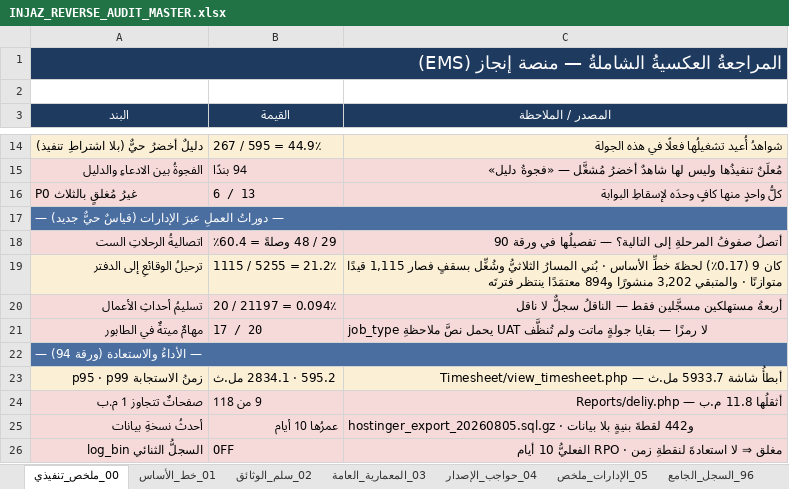
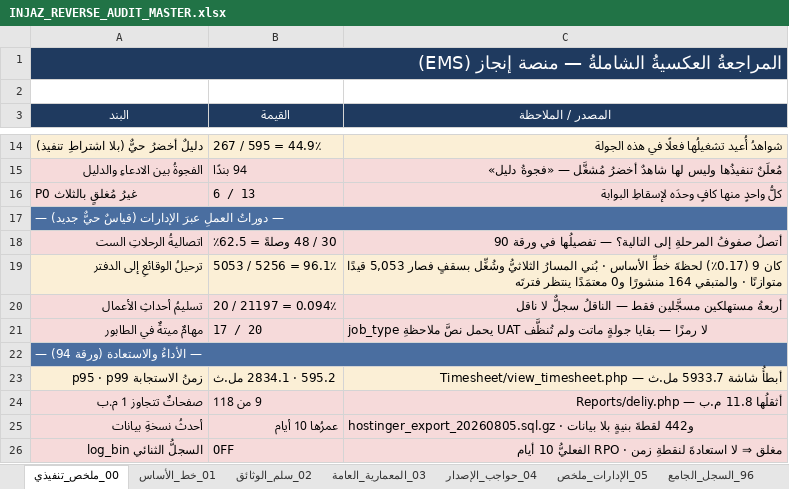
Before and after one commit to mohamed-sd/ems, an Excel workbook: docs/reverse_audit_2026-08/INJAZ_REVERSE_AUDIT_MASTER.xlsx, sheet 00_ملخص_تنفيذي, drawn as a sheet; only a part is shown, gaps mark what is left out; values as stored, in another font and other column widths than the file's, no borders; the diff names each change by its address in the sheet, - before the commit and + after, or states it on an @@ line.

```diff
--- a/docs/reverse_audit_2026-08/INJAZ_REVERSE_AUDIT_MASTER.xlsx (sheet 00_ملخص_تنفيذي)
+++ b/docs/reverse_audit_2026-08/INJAZ_REVERSE_AUDIT_MASTER.xlsx (sheet 00_ملخص_تنفيذي)
-B18 (القيمة): 29 / 48 وصلةً = 60.4٪
+B18 (القيمة): 30 / 48 وصلةً = 62.5٪
-B19 (القيمة): 1115 / 5255 = 21.2٪
+B19 (القيمة): 5053 / 5256 = 96.1٪
-C19 (المصدر / الملاحظة): …بسقفٍ فصار 1,115 قيدًا متوازنًا · والمتبقي 3,202 منشورًا و894 معتمَدًا ينتظر…
+C19 (المصدر / الملاحظة): …بسقفٍ فصار 5,053 قيدًا متوازنًا · والمتبقي 164 منشورًا و0 معتمَدًا ينتظر…
```
Also changed, not shown: sheet 90_رحلات_عبر_الإدارات, sheet 93_البيانات_والأحداث, sheet D11_التمويل والملكية, sheet D04_المالية والخزينة, 1 other file.
